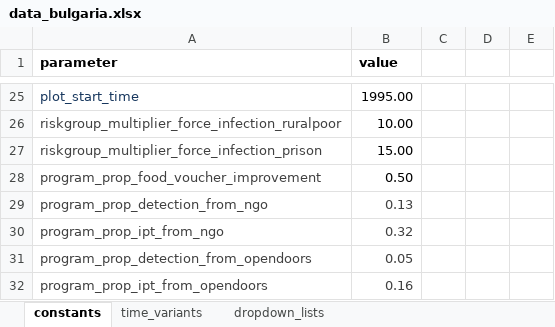
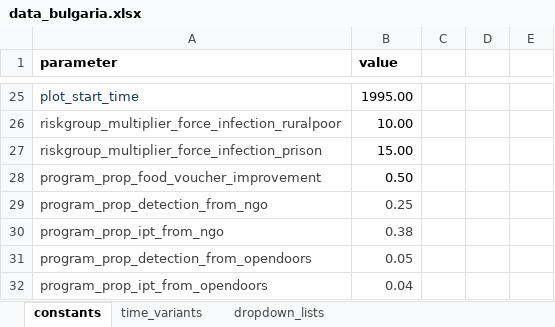
Before and after one commit to monash-emu/AuTuMN, an Excel workbook: autumn/xls/data_bulgaria.xlsx, sheet constants, drawn as a sheet; only a part is shown, gaps mark what is left out; values as stored, in another font and other column widths than the file's, no borders; the diff names each change by its address in the sheet, - before the commit and + after, or states it on an @@ line.

Commit message:
Update impact of NGO and Open Doors programs

```diff
--- a/autumn/xls/data_bulgaria.xlsx (sheet constants)
+++ b/autumn/xls/data_bulgaria.xlsx (sheet constants)
-B29 (value): 0.13
+B29 (value): 0.25
-B30 (value): 0.32
+B30 (value): 0.38
-B32 (value): 0.16
+B32 (value): 0.04
```
